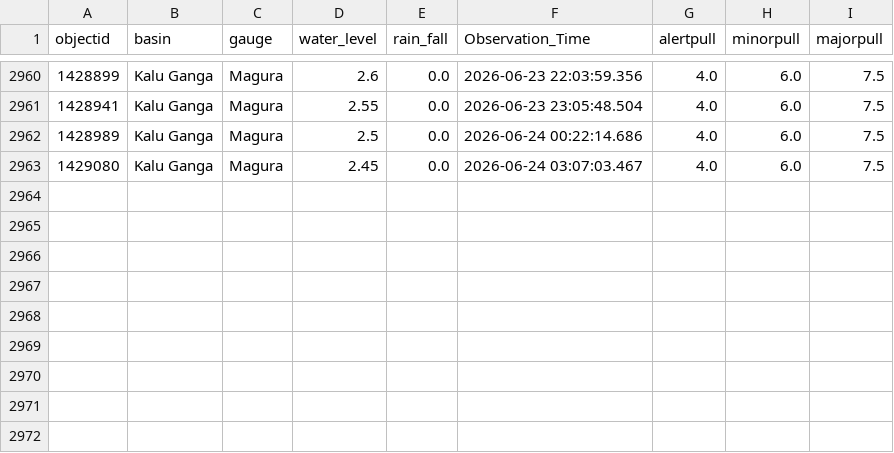
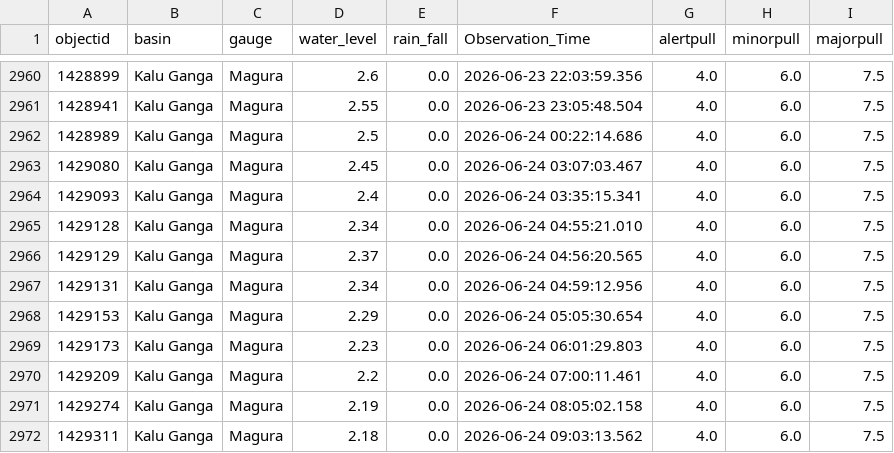
Before and after one commit to hhumal/Irrigation-Dept-Manual-River-Gauge-Readings, a CSV file: Station_Rainfall_CSVs/Magura.csv, drawn as a sheet; only a part is shown, gaps mark what is left out; the diff names each change by its address in the sheet, - before the commit and + after, or states it on an @@ line.

```diff
--- a/Station_Rainfall_CSVs/Magura.csv
+++ b/Station_Rainfall_CSVs/Magura.csv
+row 2964: 1429093 | Kalu Ganga | Magura | 2.4 | 0.0 | 2026-06-24 03:35:15.341 | 4.0 | 6.0 | 7.5
+row 2965: 1429128 | Kalu Ganga | Magura | 2.34 | 0.0 | 2026-06-24 04:55:21.010 | 4.0 | 6.0 | 7.5
+row 2966: 1429129 | Kalu Ganga | Magura | 2.37 | 0.0 | 2026-06-24 04:56:20.565 | 4.0 | 6.0 | 7.5
+row 2967: 1429131 | Kalu Ganga | Magura | 2.34 | 0.0 | 2026-06-24 04:59:12.956 | 4.0 | 6.0 | 7.5
+row 2968: 1429153 | Kalu Ganga | Magura | 2.29 | 0.0 | 2026-06-24 05:05:30.654 | 4.0 | 6.0 | 7.5
+row 2969: 1429173 | Kalu Ganga | Magura | 2.23 | 0.0 | 2026-06-24 06:01:29.803 | 4.0 | 6.0 | 7.5
+row 2970: 1429209 | Kalu Ganga | Magura | 2.2 | 0.0 | 2026-06-24 07:00:11.461 | 4.0 | 6.0 | 7.5
+row 2971: 1429274 | Kalu Ganga | Magura | 2.19 | 0.0 | 2026-06-24 08:05:02.158 | 4.0 | 6.0 | 7.5
+row 2972: 1429311 | Kalu Ganga | Magura | 2.18 | 0.0 | 2026-06-24 09:03:13.562 | 4.0 | 6.0 | 7.5
```
Also changed, not shown: Station_Rainfall_CSVs/Hanwella.csv, Station_Rainfall_CSVs/Holombuwa.csv, 37 other files.
